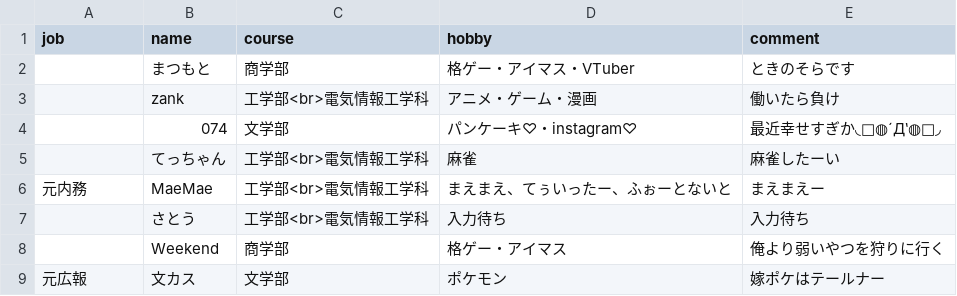
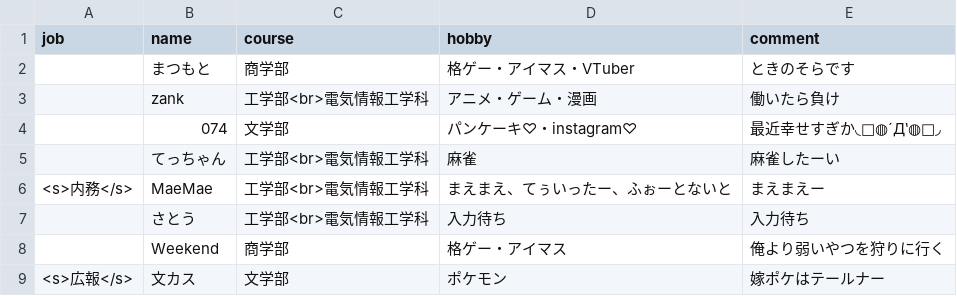
Before and after one commit to ocumcr/mcr-homepage, a CSV file: memberdata/student-2016.csv, drawn as a sheet.

```diff
--- a/memberdata/student-2016.csv
+++ b/memberdata/student-2016.csv
@@ -5,5 +5,5 @@ job,name,course,hobby,comment
 ,てっちゃん,工学部<br>電気情報工学科,麻雀,麻雀したーい
-元内務,MaeMae,工学部<br>電気情報工学科,まえまえ、てぅいったー、ふぉーとないと,まえまえー
+<s>内務</s>,MaeMae,工学部<br>電気情報工学科,まえまえ、てぅいったー、ふぉーとないと,まえまえー
 ,さとう,工学部<br>電気情報工学科,入力待ち,入力待ち
 ,Weekend,商学部,格ゲー・アイマス,俺より弱いやつを狩りに行く
-元広報,文カス,文学部,ポケモン,嫁ポケはテールナー
+<s>広報</s>,文カス,文学部,ポケモン,嫁ポケはテールナー
```
Also changed, not shown: memberdata/student-2014.csv, memberdata/student-2015.csv, 10 other files.
